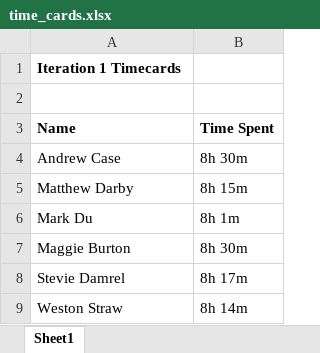
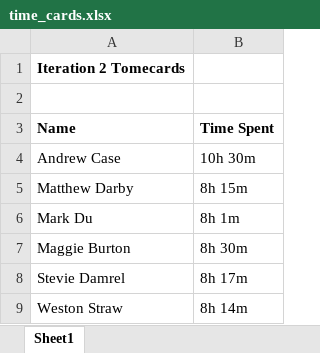
Before and after one commit to baylorSailor/C.A.R., an Excel workbook: RAW Files/time_cards.xlsx, sheet Sheet1, drawn as a sheet; values as stored, in another font and other column widths than the file's, no borders; the diff names each change by its address in the sheet, - before the commit and + after, or states it on an @@ line.

Commit message:
Updated file locations and added updated wireframes Updated time card

```diff
--- a/RAW Files/time_cards.xlsx (sheet Sheet1)
+++ b/RAW Files/time_cards.xlsx (sheet Sheet1)
-A1 (Name): Iteration 1 Timecards
+A1 (Name): Iteration 2 Tomecards
-B4 (Time Spent): 8h 30m
+B4 (Time Spent): 10h 30m
```
Also changed, not shown: 6 other files.
